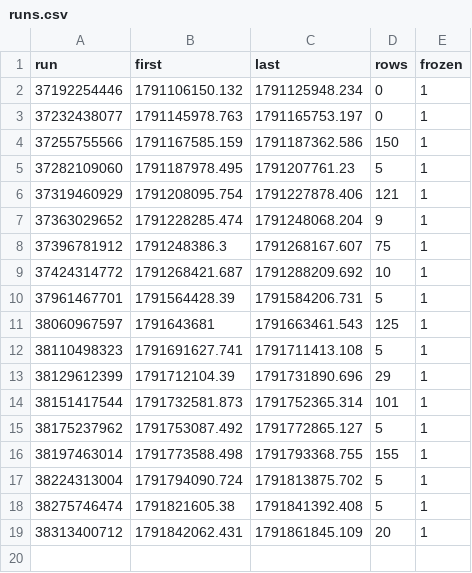
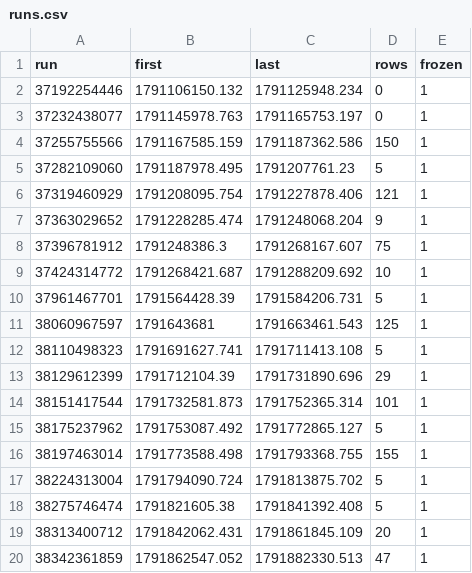
Before and after one commit to samuelyeung-space/whole-web-station-clone, a CSV file: research/polymarket-5m/real/nearcert-forward.ledger/runs.csv, drawn as a sheet; the diff names each change by its address in the sheet, - before the commit and + after, or states it on an @@ line.

```diff
--- a/research/polymarket-5m/real/nearcert-forward.ledger/runs.csv
+++ b/research/polymarket-5m/real/nearcert-forward.ledger/runs.csv
+row 20: 38342361859 | 1791862547.052 | 1791882330.513 | 47 | 1
```
Also changed, not shown: 3 other files.
